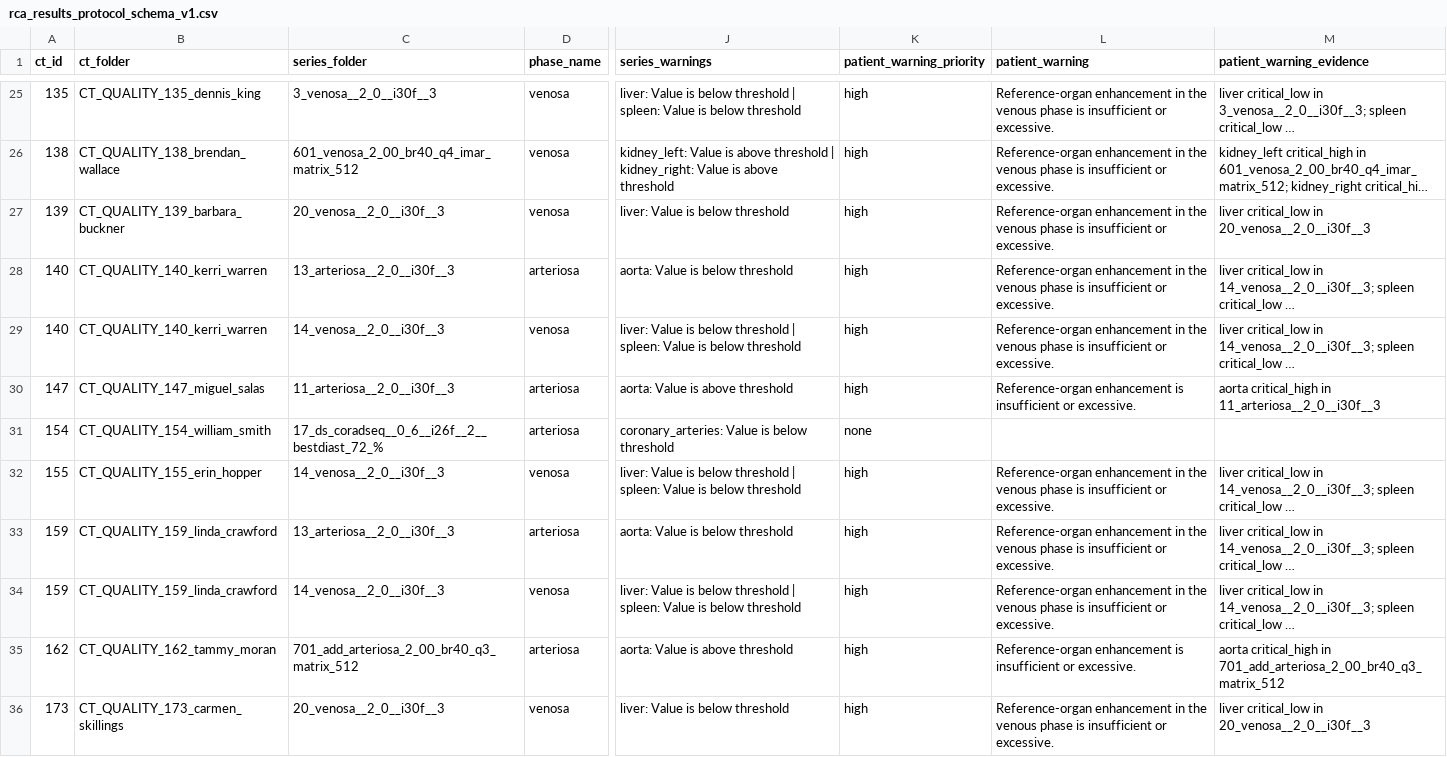
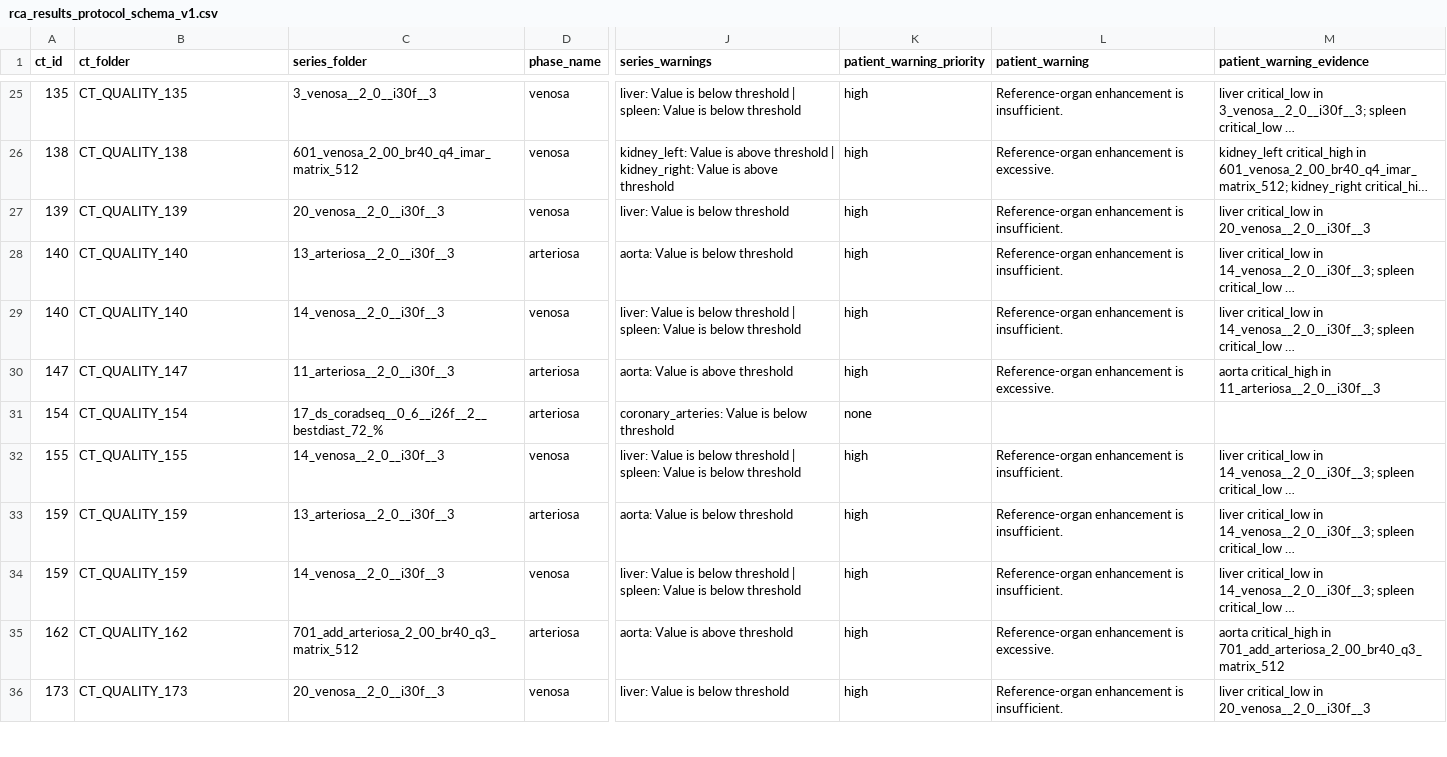
Before and after one commit to alessia-gerbasi/AI4Quality, a CSV file: _03_RootCauseAnalysis/results/rca_results_protocol_schema_v1.csv, drawn as a sheet; only a part is shown, gaps mark what is left out; long unchanged cells end in …; the diff covers the shown part only; the diff names each change by its address in the sheet, - before the commit and + after, or states it on an @@ line.

```diff
--- a/_03_RootCauseAnalysis/results/rca_results_protocol_schema_v1.csv
+++ b/_03_RootCauseAnalysis/results/rca_results_protocol_schema_v1.csv
-B25 (ct_folder): CT_QUALITY_135_dennis_king
+B25 (ct_folder): CT_QUALITY_135
-L25 (patient_warning): Reference-organ enhancement in the venous phase is insufficient or excessive.
+L25 (patient_warning): Reference-organ enhancement is insufficient.
-B26 (ct_folder): CT_QUALITY_138_brendan_wallace
+B26 (ct_folder): CT_QUALITY_138
-L26 (patient_warning): Reference-organ enhancement in the venous phase is insufficient or excessive.
+L26 (patient_warning): Reference-organ enhancement is excessive.
-B27 (ct_folder): CT_QUALITY_139_barbara_buckner
+B27 (ct_folder): CT_QUALITY_139
-L27:L29 (patient_warning): Reference-organ enhancement in the venous phase is insufficient or excessive.
+L27:L29 (patient_warning): Reference-organ enhancement is insufficient.
-B28:B29 (ct_folder): CT_QUALITY_140_kerri_warren
+B28:B29 (ct_folder): CT_QUALITY_140
-B30 (ct_folder): CT_QUALITY_147_miguel_salas
+B30 (ct_folder): CT_QUALITY_147
-L30 (patient_warning): …enhancement is insufficient or excessive.
+L30 (patient_warning): …enhancement is excessive.
-B31 (ct_folder): CT_QUALITY_154_william_smith
+B31 (ct_folder): CT_QUALITY_154
-B32 (ct_folder): CT_QUALITY_155_erin_hopper
+B32 (ct_folder): CT_QUALITY_155
-L32:L34 (patient_warning): Reference-organ enhancement in the venous phase is insufficient or excessive.
+L32:L34 (patient_warning): Reference-organ enhancement is insufficient.
-B33:B34 (ct_folder): CT_QUALITY_159_linda_crawford
+B33:B34 (ct_folder): CT_QUALITY_159
-B35 (ct_folder): CT_QUALITY_162_tammy_moran
+B35 (ct_folder): CT_QUALITY_162
-L35 (patient_warning): …enhancement is insufficient or excessive.
+L35 (patient_warning): …enhancement is excessive.
-B36 (ct_folder): CT_QUALITY_173_carmen_skillings
+B36 (ct_folder): CT_QUALITY_173
-L36 (patient_warning): Reference-organ enhancement in the venous phase is insufficient or excessive.
+L36 (patient_warning): Reference-organ enhancement is insufficient.
```
Also changed, not shown: 159 edited cells elsewhere in this file, _03_RootCauseAnalysis/rca_results.csv, _03_RootCauseAnalysis/rca_results_smoke.csv, 25 other files.
